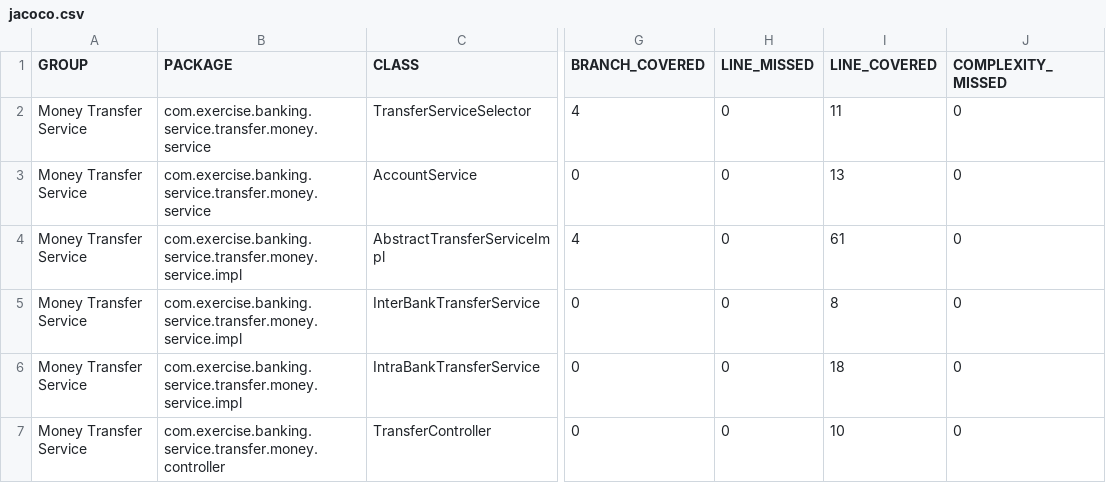
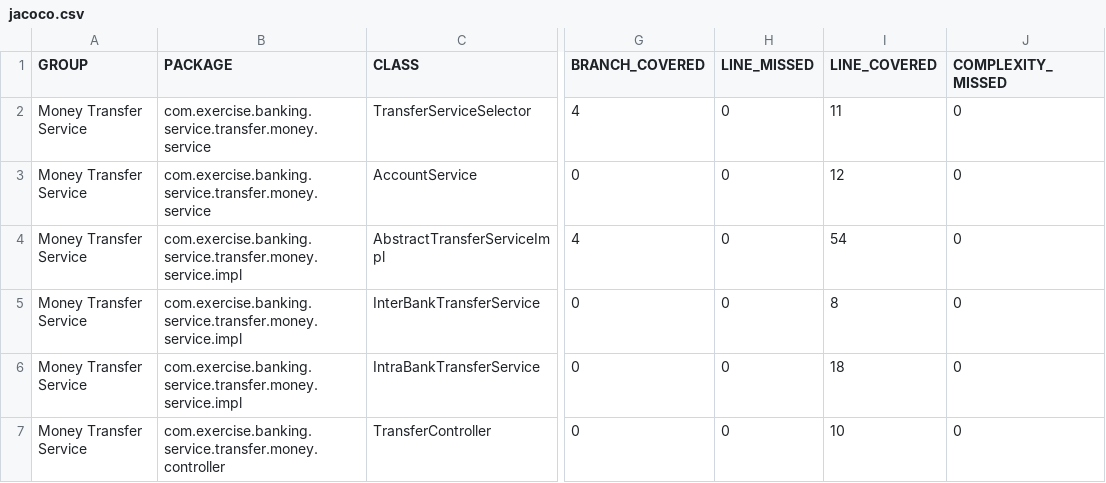
Before and after one commit to PravijaSandeep/banking-transfer-service, a CSV file: target/site/jacoco/jacoco.csv, drawn as a sheet; only a part is shown, gaps mark what is left out; the diff names each change by its address in the sheet, - before the commit and + after, or states it on an @@ line.

```diff
--- a/target/site/jacoco/jacoco.csv
+++ b/target/site/jacoco/jacoco.csv
-I3 (LINE_COVERED): 13
+I3 (LINE_COVERED): 12
-I4 (LINE_COVERED): 61
+I4 (LINE_COVERED): 54
```
Also changed, not shown: 16 other files.
